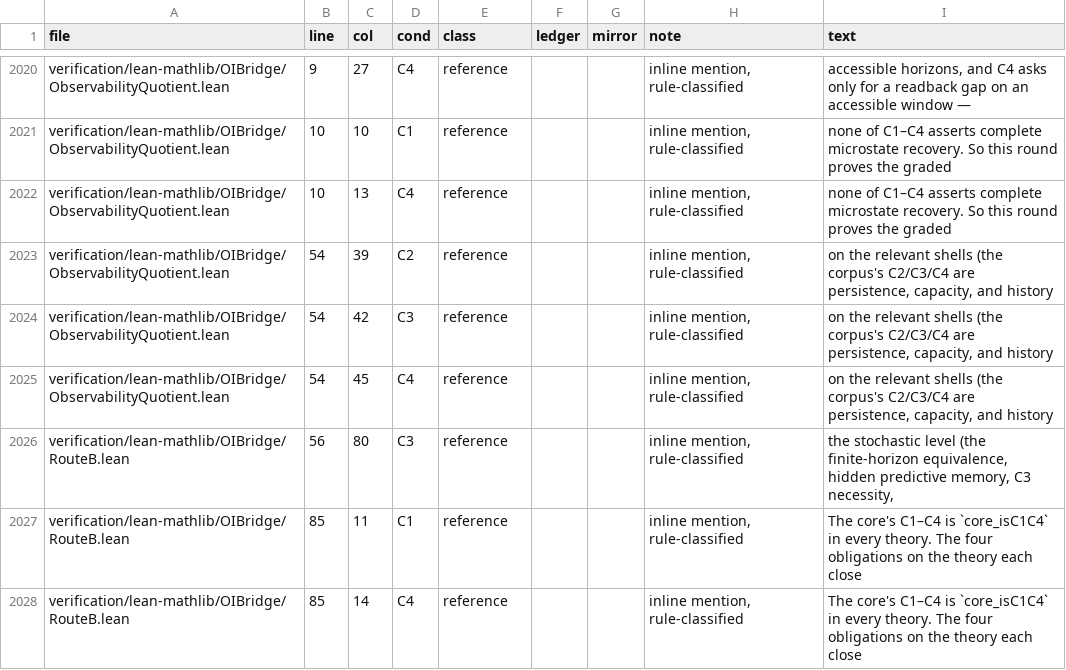
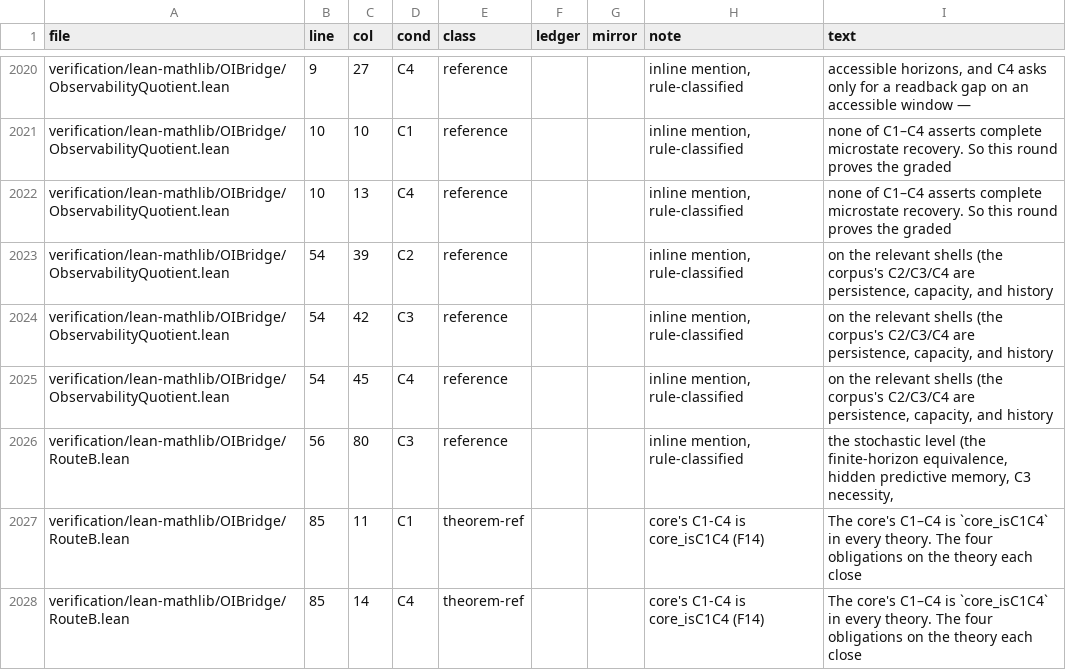
Before and after one commit to amaybaum/incompleteness, a TSV file: verification/audits/foundations/c14-audit-20261121/register.tsv, drawn as a sheet; only a part is shown, gaps mark what is left out; the diff covers the shown part only.

```diff
--- a/verification/audits/foundations/c14-audit-20261121/register.tsv
+++ b/verification/audits/foundations/c14-audit-20261121/register.tsv
@@ -2026,3 +2026,3 @@ verification/lean-mathlib/OIBridge/ObservabilityQuotient.lean	54	45	C4	reference
 verification/lean-mathlib/OIBridge/RouteB.lean	56	80	C3	reference			inline mention, rule-classified	the stochastic level (the finite-horizon equivalence, hidden predictive memory, C3 necessity,
-verification/lean-mathlib/OIBridge/RouteB.lean	85	11	C1	reference			inline mention, rule-classified	The core's C1–C4 is `core_isC1C4` in every theory. The four obligations on the theory each close
-verification/lean-mathlib/OIBridge/RouteB.lean	85	14	C4	reference			inline mention, rule-classified	The core's C1–C4 is `core_isC1C4` in every theory. The four obligations on the theory each close
+verification/lean-mathlib/OIBridge/RouteB.lean	85	11	C1	theorem-ref			core's C1-C4 is core_isC1C4 (F14)	The core's C1–C4 is `core_isC1C4` in every theory. The four obligations on the theory each close
+verification/lean-mathlib/OIBridge/RouteB.lean	85	14	C4	theorem-ref			core's C1-C4 is core_isC1C4 (F14)	The core's C1–C4 is `core_isC1C4` in every theory. The four obligations on the theory each close
```
Also changed, not shown: 2 added rows and 110 edited cells elsewhere in this file, 2 other files.
